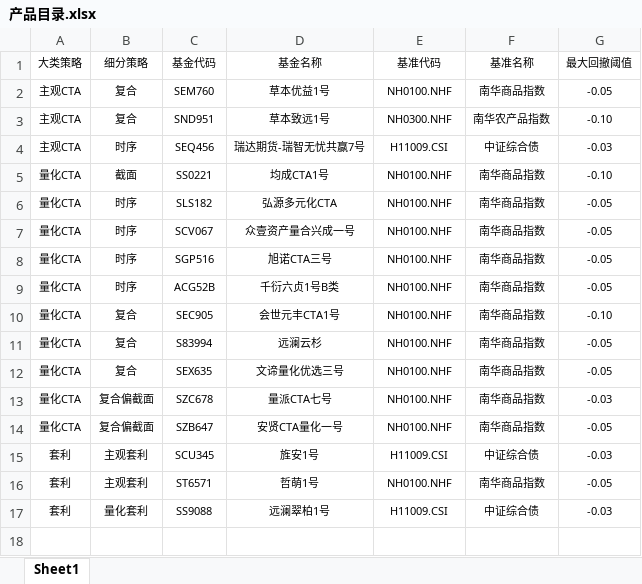
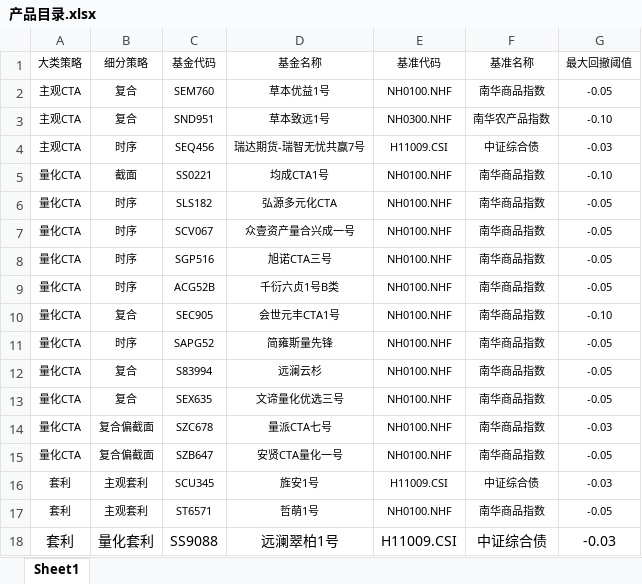
Before and after one commit to Slow-birds/Private_nav_research, an Excel workbook: 产品目录.xlsx, sheet Sheet1, drawn as a sheet; values as stored, in another font and other column widths than the file's, no borders; addresses are those after the commit; the diff names each change by its address in the sheet, - before the commit and + after, or states it on an @@ line.

```diff
--- a/产品目录.xlsx (sheet Sheet1)
+++ b/产品目录.xlsx (sheet Sheet1)
+row 11: 量化CTA | 时序 | SAPG52 | 简雍斯量先锋 | NH0100.NHF | 南华商品指数 | -0.05
@@ A18:G18 text size: larger @@
```
Also changed, not shown: data.xlsx, 23 other files.
